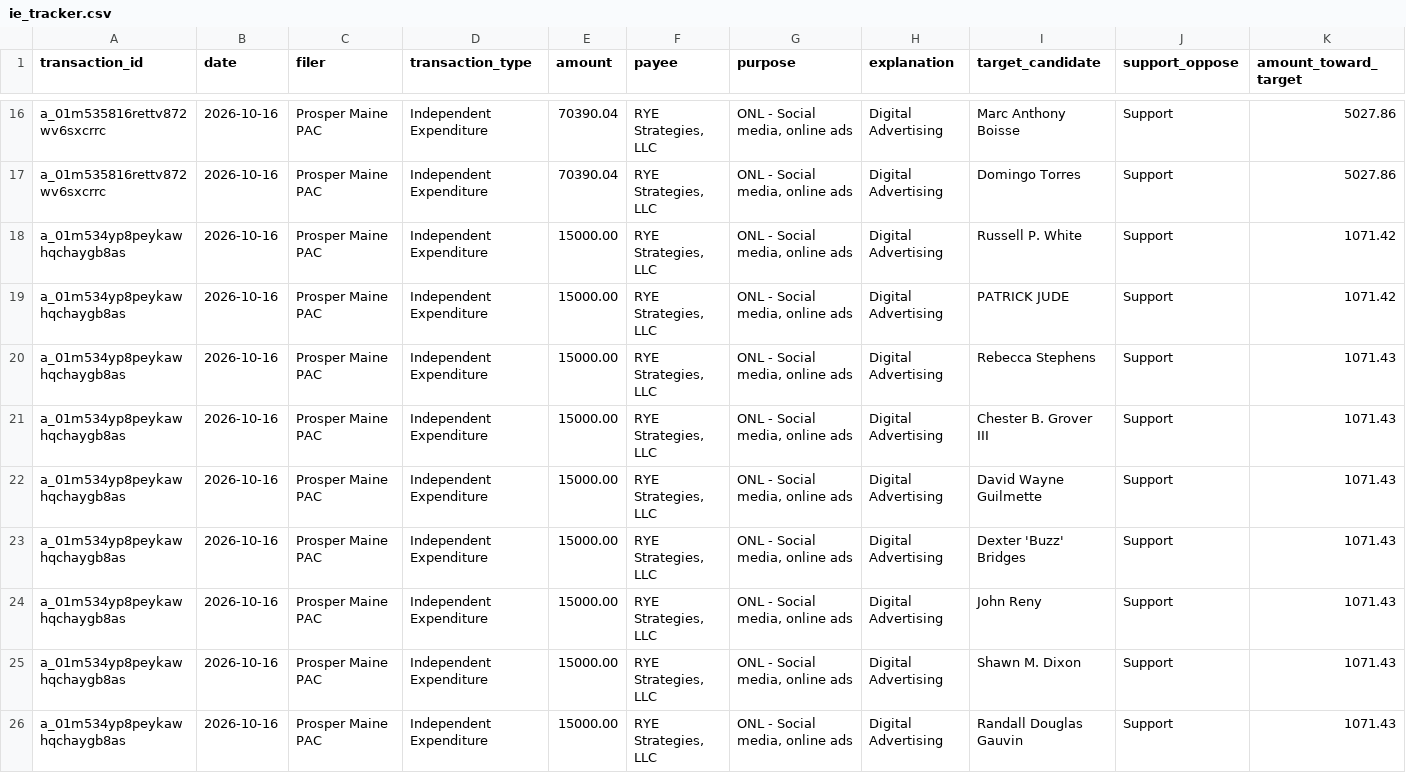
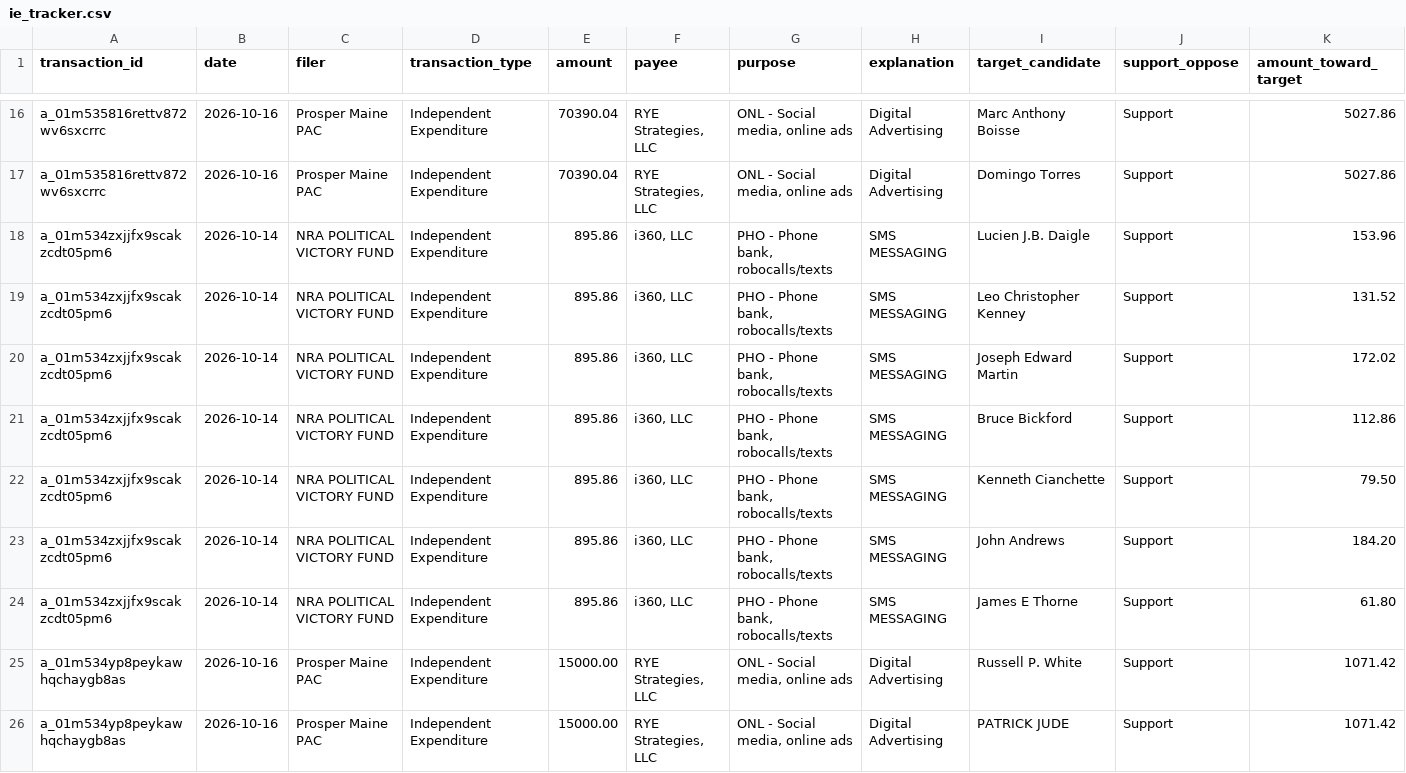
Before and after one commit to wsfp/maine-ie-tracker, a CSV file: ie_tracker.csv, drawn as a sheet; only a part is shown, gaps mark what is left out; the shorter side is filled out with more unchanged rows; rows hold the shown columns only; the diff names each change by its address in the sheet, - before the commit and + after, or states it on an @@ line.

```diff
--- a/ie_tracker.csv
+++ b/ie_tracker.csv
+row 18: a_01m534zxjjfx9scakzcdt05pm6 | 2026-10-14 | NRA POLITICAL VICTORY FUND | Independent Expenditure | 895.86 | i360, LLC | PHO - Phone bank, robocalls/texts | SMS MESSAGING | Lucien J.B. Daigle | Support | 153.96
+row 19: a_01m534zxjjfx9scakzcdt05pm6 | 2026-10-14 | NRA POLITICAL VICTORY FUND | Independent Expenditure | 895.86 | i360, LLC | PHO - Phone bank, robocalls/texts | SMS MESSAGING | Leo Christopher Kenney | Support | 131.52
+row 20: a_01m534zxjjfx9scakzcdt05pm6 | 2026-10-14 | NRA POLITICAL VICTORY FUND | Independent Expenditure | 895.86 | i360, LLC | PHO - Phone bank, robocalls/texts | SMS MESSAGING | Joseph Edward Martin | Support | 172.02
+row 21: a_01m534zxjjfx9scakzcdt05pm6 | 2026-10-14 | NRA POLITICAL VICTORY FUND | Independent Expenditure | 895.86 | i360, LLC | PHO - Phone bank, robocalls/texts | SMS MESSAGING | Bruce Bickford | Support | 112.86
+row 22: a_01m534zxjjfx9scakzcdt05pm6 | 2026-10-14 | NRA POLITICAL VICTORY FUND | Independent Expenditure | 895.86 | i360, LLC | PHO - Phone bank, robocalls/texts | SMS MESSAGING | Kenneth Cianchette | Support | 79.50
+row 23: a_01m534zxjjfx9scakzcdt05pm6 | 2026-10-14 | NRA POLITICAL VICTORY FUND | Independent Expenditure | 895.86 | i360, LLC | PHO - Phone bank, robocalls/texts | SMS MESSAGING | John Andrews | Support | 184.20
+row 24: a_01m534zxjjfx9scakzcdt05pm6 | 2026-10-14 | NRA POLITICAL VICTORY FUND | Independent Expenditure | 895.86 | i360, LLC | PHO - Phone bank, robocalls/texts | SMS MESSAGING | James E Thorne | Support | 61.80
```
